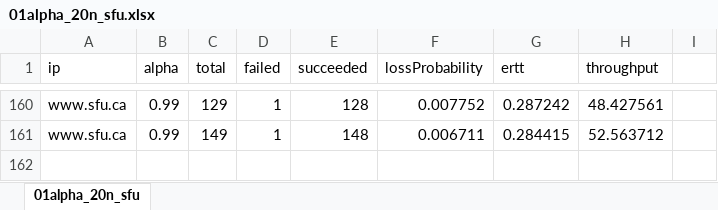
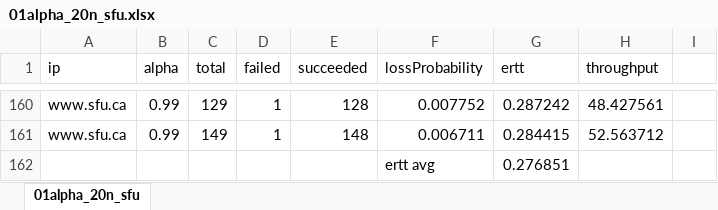
Before and after one commit to mtqp/redes_tp2, an Excel workbook: excels/pings/01alpha_20n_sfu.xlsx, sheet 01alpha_20n_sfu, drawn as a sheet; only a part is shown, gaps mark what is left out; values as stored, in another font and other column widths than the file's, no borders; the diff names each change by its address in the sheet, - before the commit and + after, or states it on an @@ line.

```diff
--- a/excels/pings/01alpha_20n_sfu.xlsx (sheet 01alpha_20n_sfu)
+++ b/excels/pings/01alpha_20n_sfu.xlsx (sheet 01alpha_20n_sfu)
+row 162:  |  |  |  |  | ertt avg | 0.276851
```
Also changed, not shown: excels/pings/01alpha_20n_auckland.xlsx, excels/pings/01alpha_20n_cambridge.xlsx, 1 other file.
